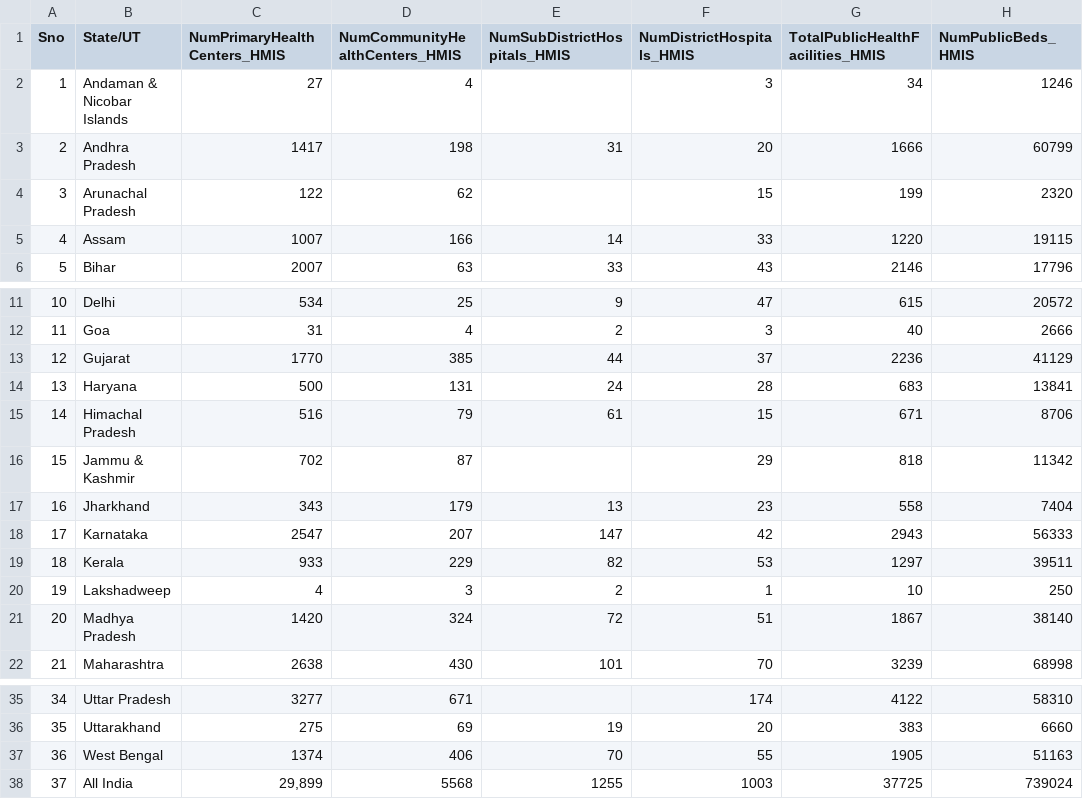
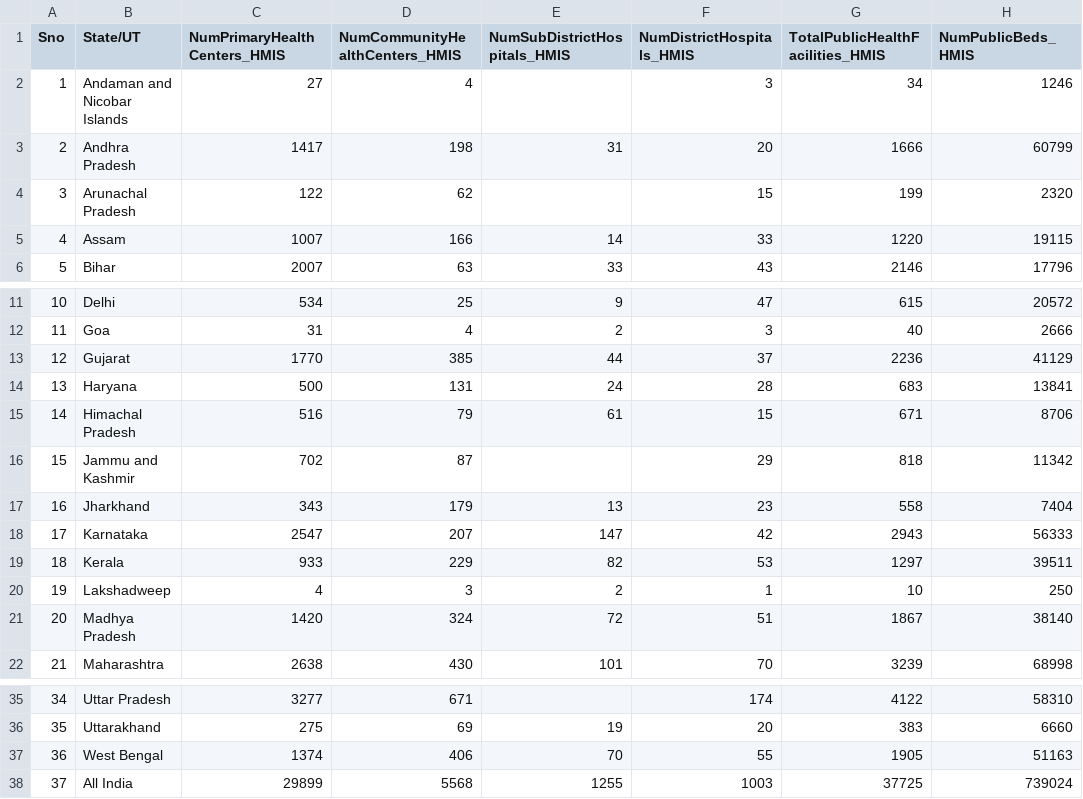
Before and after one commit to CryoZEUS/DOP-COVID-19, a CSV file: covid_india/HospitalBedsIndia.csv, drawn as a sheet; only a part is shown, gaps mark what is left out; the diff names each change by its address in the sheet, - before the commit and + after, or states it on an @@ line.

Commit message:
update data, include hospital_beds

```diff
--- a/covid_india/HospitalBedsIndia.csv
+++ b/covid_india/HospitalBedsIndia.csv
-B2 (State/UT): Andaman & Nicobar Islands
+B2 (State/UT): Andaman and Nicobar Islands
-B16 (State/UT): Jammu & Kashmir
+B16 (State/UT): Jammu and Kashmir
-C38 (NumPrimaryHealthCenters_HMIS): 29,899
+C38 (NumPrimaryHealthCenters_HMIS): 29899
```
Also changed, not shown: 3 other files.
